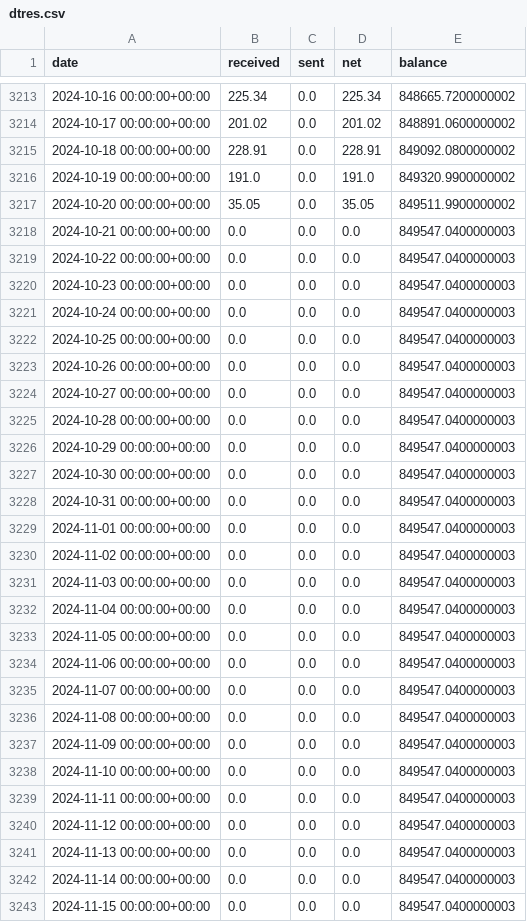
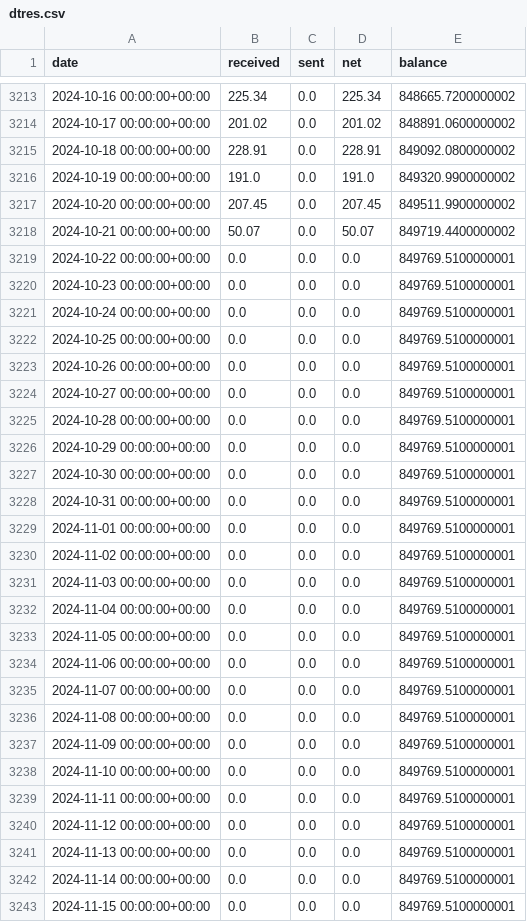
Before and after one commit to bochinchero/dcrpgdata, a CSV file: data/dtres.csv, drawn as a sheet; only a part is shown, gaps mark what is left out; the diff covers the shown part only.

```diff
--- a/data/dtres.csv
+++ b/data/dtres.csv
@@ -3216,28 +3216,28 @@ date,received,sent,net,balance
 2024-10-19 00:00:00+00:00,191.0,0.0,191.0,849320.9900000002
-2024-10-20 00:00:00+00:00,35.05,0.0,35.05,849511.9900000002
-2024-10-21 00:00:00+00:00,0.0,0.0,0.0,849547.0400000003
-2024-10-22 00:00:00+00:00,0.0,0.0,0.0,849547.0400000003
-2024-10-23 00:00:00+00:00,0.0,0.0,0.0,849547.0400000003
-2024-10-24 00:00:00+00:00,0.0,0.0,0.0,849547.0400000003
-2024-10-25 00:00:00+00:00,0.0,0.0,0.0,849547.0400000003
-2024-10-26 00:00:00+00:00,0.0,0.0,0.0,849547.0400000003
-2024-10-27 00:00:00+00:00,0.0,0.0,0.0,849547.0400000003
-2024-10-28 00:00:00+00:00,0.0,0.0,0.0,849547.0400000003
-2024-10-29 00:00:00+00:00,0.0,0.0,0.0,849547.0400000003
-2024-10-30 00:00:00+00:00,0.0,0.0,0.0,849547.0400000003
-2024-10-31 00:00:00+00:00,0.0,0.0,0.0,849547.0400000003
-2024-11-01 00:00:00+00:00,0.0,0.0,0.0,849547.0400000003
-2024-11-02 00:00:00+00:00,0.0,0.0,0.0,849547.0400000003
-2024-11-03 00:00:00+00:00,0.0,0.0,0.0,849547.0400000003
-2024-11-04 00:00:00+00:00,0.0,0.0,0.0,849547.0400000003
-2024-11-05 00:00:00+00:00,0.0,0.0,0.0,849547.0400000003
-2024-11-06 00:00:00+00:00,0.0,0.0,0.0,849547.0400000003
-2024-11-07 00:00:00+00:00,0.0,0.0,0.0,849547.0400000003
-2024-11-08 00:00:00+00:00,0.0,0.0,0.0,849547.0400000003
-2024-11-09 00:00:00+00:00,0.0,0.0,0.0,849547.0400000003
-2024-11-10 00:00:00+00:00,0.0,0.0,0.0,849547.0400000003
-2024-11-11 00:00:00+00:00,0.0,0.0,0.0,849547.0400000003
-2024-11-12 00:00:00+00:00,0.0,0.0,0.0,849547.0400000003
-2024-11-13 00:00:00+00:00,0.0,0.0,0.0,849547.0400000003
-2024-11-14 00:00:00+00:00,0.0,0.0,0.0,849547.0400000003
-2024-11-15 00:00:00+00:00,0.0,0.0,0.0,849547.0400000003
+2024-10-20 00:00:00+00:00,207.45,0.0,207.45,849511.9900000002
+2024-10-21 00:00:00+00:00,50.07,0.0,50.07,849719.4400000002
+2024-10-22 00:00:00+00:00,0.0,0.0,0.0,849769.5100000001
+2024-10-23 00:00:00+00:00,0.0,0.0,0.0,849769.5100000001
+2024-10-24 00:00:00+00:00,0.0,0.0,0.0,849769.5100000001
+2024-10-25 00:00:00+00:00,0.0,0.0,0.0,849769.5100000001
+2024-10-26 00:00:00+00:00,0.0,0.0,0.0,849769.5100000001
+2024-10-27 00:00:00+00:00,0.0,0.0,0.0,849769.5100000001
+2024-10-28 00:00:00+00:00,0.0,0.0,0.0,849769.5100000001
+2024-10-29 00:00:00+00:00,0.0,0.0,0.0,849769.5100000001
+2024-10-30 00:00:00+00:00,0.0,0.0,0.0,849769.5100000001
+2024-10-31 00:00:00+00:00,0.0,0.0,0.0,849769.5100000001
+2024-11-01 00:00:00+00:00,0.0,0.0,0.0,849769.5100000001
+2024-11-02 00:00:00+00:00,0.0,0.0,0.0,849769.5100000001
+2024-11-03 00:00:00+00:00,0.0,0.0,0.0,849769.5100000001
+2024-11-04 00:00:00+00:00,0.0,0.0,0.0,849769.5100000001
+2024-11-05 00:00:00+00:00,0.0,0.0,0.0,849769.5100000001
+2024-11-06 00:00:00+00:00,0.0,0.0,0.0,849769.5100000001
+2024-11-07 00:00:00+00:00,0.0,0.0,0.0,849769.5100000001
+2024-11-08 00:00:00+00:00,0.0,0.0,0.0,849769.5100000001
+2024-11-09 00:00:00+00:00,0.0,0.0,0.0,849769.5100000001
+2024-11-10 00:00:00+00:00,0.0,0.0,0.0,849769.5100000001
+2024-11-11 00:00:00+00:00,0.0,0.0,0.0,849769.5100000001
+2024-11-12 00:00:00+00:00,0.0,0.0,0.0,849769.5100000001
+2024-11-13 00:00:00+00:00,0.0,0.0,0.0,849769.5100000001
+2024-11-14 00:00:00+00:00,0.0,0.0,0.0,849769.5100000001
+2024-11-15 00:00:00+00:00,0.0,0.0,0.0,849769.5100000001
```
Also changed, not shown: 1 added row and 34 edited cells elsewhere in this file, data/blockRewards.csv, data/ltres.csv, 6 other files.
